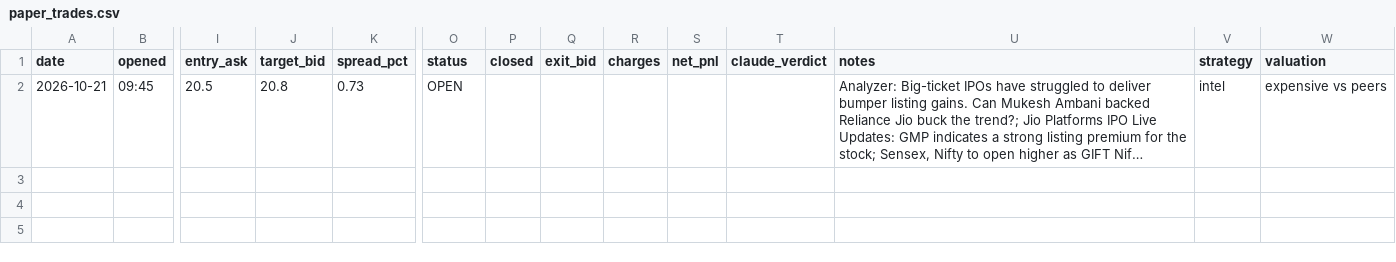
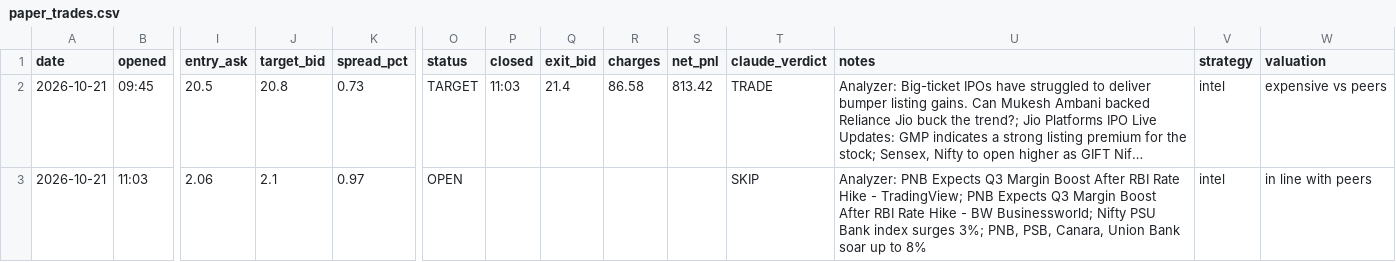
Before and after one commit to vishnupadma007-oss/Stock-market-scanner-of-India, a CSV file: journal/paper_trades.csv, drawn as a sheet; only a part is shown, gaps mark what is left out; long unchanged cells end in …; rows hold the shown columns only; the diff names each change by its address in the sheet, - before the commit and + after, or states it on an @@ line.

```diff
--- a/journal/paper_trades.csv
+++ b/journal/paper_trades.csv
-O2 (status): OPEN
+O2 (status): TARGET
-P2 (closed): (empty)
+P2 (closed): 11:03
-Q2 (exit_bid): (empty)
+Q2 (exit_bid): 21.4
-R2 (charges): (empty)
+R2 (charges): 86.58
-S2 (net_pnl): (empty)
+S2 (net_pnl): 813.42
-T2 (claude_verdict): (empty)
+T2 (claude_verdict): TRADE
+row 3: 2026-10-21 | 11:03 | 2.06 | 2.1 | 0.97 | OPEN |  |  |  |  | SKIP | Analyzer: PNB Expects Q3 Margin Boost After RBI Rate Hike - TradingView; PNB Expects Q3 Margin Boost After RBI Rate Hike - BW Businessworld; Nifty PSU Bank index surges 3%; PNB, PSB, Canara, Union Bank soar up to 8% | intel | in line with peers
```
Also changed, not shown: 3 other files.
